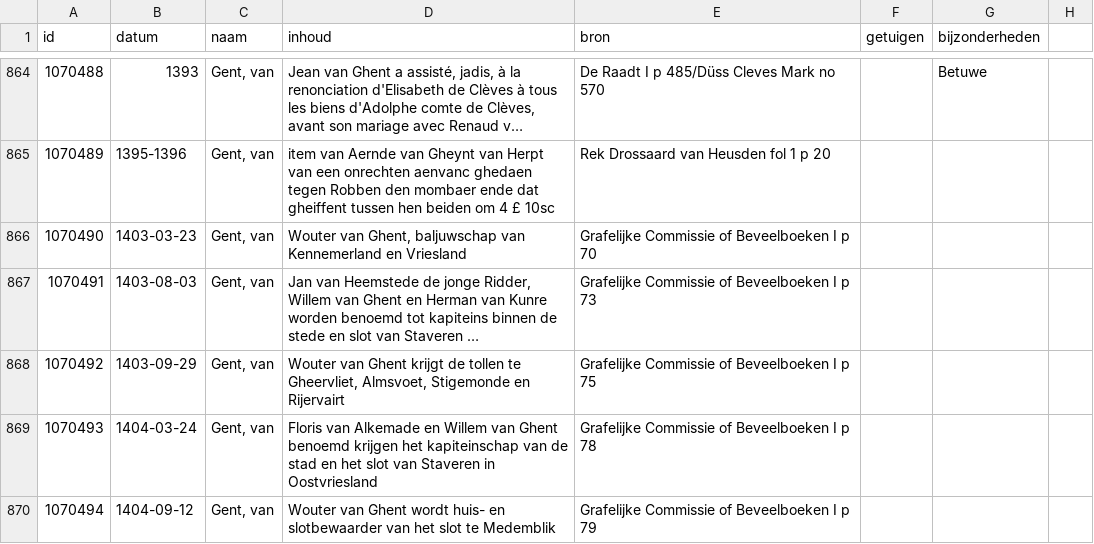
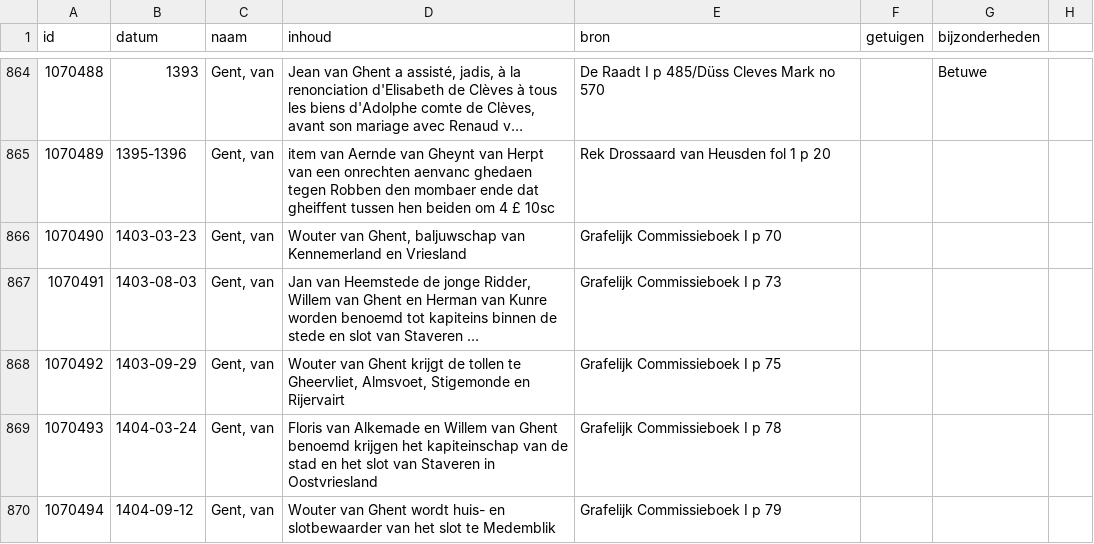
Before and after one commit to collectiegroesbeek/collectiegroesbeek-data, a CSV file: Coll Gr 1 F G.csv, drawn as a sheet; only a part is shown, gaps mark what is left out; long unchanged cells end in …; the diff covers the shown part only; the diff names each change by its address in the sheet, - before the commit and + after, or states it on an @@ line.

```diff
--- a/Coll Gr 1 F G.csv
+++ b/Coll Gr 1 F G.csv
-E866 (bron): Grafelijke Commissie of Beveelboeken I p 70
+E866 (bron): Grafelijk Commissieboek I p 70
-E867 (bron): Grafelijke Commissie of Beveelboeken I p 73
+E867 (bron): Grafelijk Commissieboek I p 73
-E868 (bron): Grafelijke Commissie of Beveelboeken I p 75
+E868 (bron): Grafelijk Commissieboek I p 75
-E869 (bron): Grafelijke Commissie of Beveelboeken I p 78
+E869 (bron): Grafelijk Commissieboek I p 78
-E870 (bron): Grafelijke Commissie of Beveelboeken I p 79
+E870 (bron): Grafelijk Commissieboek I p 79
```
Also changed, not shown: 40 edited cells elsewhere in this file, Coll Gr 1 E.csv, Coll Gr 1 P Q.csv, 16 other files.
